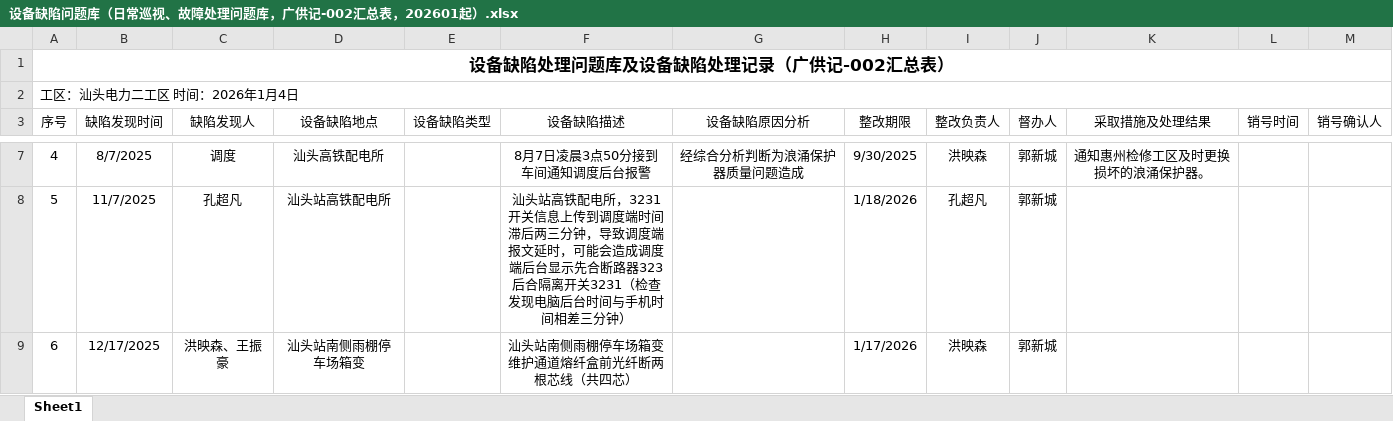
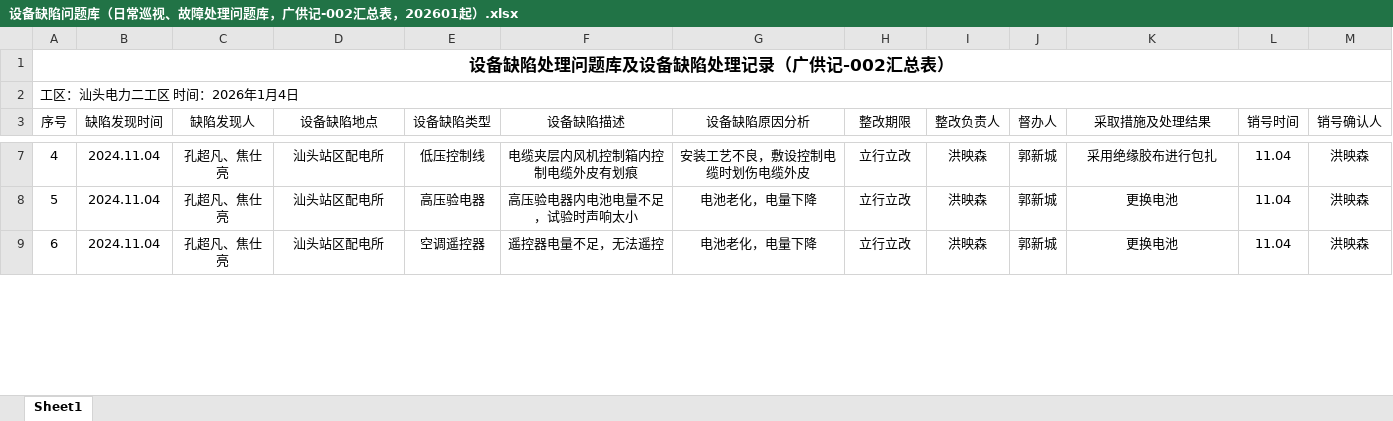
Before and after one commit to 749273346/Equipment-Failure-Statistics, an Excel workbook: 设备缺陷问题库（日常巡视、故障处理问题库，广供记-002汇总表，202601起）.xlsx, sheet Sheet1, drawn as a sheet; only a part is shown, gaps mark what is left out; values as stored, in another font and other column widths than the file's, no borders; the diff covers the shown part only; the diff names each change by its address in the sheet, - before the commit and + after, or states it on an @@ line.

```diff
--- a/设备缺陷问题库（日常巡视、故障处理问题库，广供记-002汇总表，202601起）.xlsx (sheet Sheet1)
+++ b/设备缺陷问题库（日常巡视、故障处理问题库，广供记-002汇总表，202601起）.xlsx (sheet Sheet1)
-B7 (缺陷发现时间): 8/7/2025
+B7 (缺陷发现时间): 2024.11.04
-C7 (缺陷发现人): 调度
+C7 (缺陷发现人): 孔超凡、焦仕亮
-D7 (设备缺陷地点): 汕头高铁配电所
+D7 (设备缺陷地点): 汕头站区配电所
-E7 (设备缺陷类型): (empty)
+E7 (设备缺陷类型): 低压控制线
-F7 (设备缺陷描述): 8月7日凌晨3点50分接到车间通知调度后台报警
+F7 (设备缺陷描述): 电缆夹层内风机控制箱内控制电缆外皮有划痕
-G7 (设备缺陷原因分析): 经综合分析判断为浪涌保护器质量问题造成
+G7 (设备缺陷原因分析): 安装工艺不良，敷设控制电缆时划伤电缆外皮
-H7 (整改期限): 9/30/2025
+H7 (整改期限): 立行立改
-K7 (采取措施及处理结果): 通知惠州检修工区及时更换损坏的浪涌保护器。
+K7 (采取措施及处理结果): 采用绝缘胶布进行包扎
-L7:L9 (销号时间): (empty)
+L7:L9 (销号时间): 11.04
-M7:M9 (销号确认人): (empty)
+M7:M9 (销号确认人): 洪映森
-B8 (缺陷发现时间): 11/7/2025
+B8 (缺陷发现时间): 2024.11.04
-C8 (缺陷发现人): 孔超凡
+C8 (缺陷发现人): 孔超凡、焦仕亮
-D8 (设备缺陷地点): 汕头站高铁配电所
+D8 (设备缺陷地点): 汕头站区配电所
-E8 (设备缺陷类型): (empty)
+E8 (设备缺陷类型): 高压验电器
-F8 (设备缺陷描述): 汕头站高铁配电所，3231开关信息上传到调度端时间滞后两三分钟，导致调度端报文延时，可能会造成调度端后台显示先合断路器323后合隔离开关3231（检查发现电脑后台时间与手机时间相差三分钟）
+F8 (设备缺陷描述): 高压验电器内电池电量不足，试验时声响太小
-G8:G9 (设备缺陷原因分析): (empty)
+G8:G9 (设备缺陷原因分析): 电池老化，电量下降
-H8 (整改期限): 1/18/2026
+H8 (整改期限): 立行立改
-I8 (整改负责人): 孔超凡
+I8 (整改负责人): 洪映森
-K8:K9 (采取措施及处理结果): (empty)
+K8:K9 (采取措施及处理结果): 更换电池
-B9 (缺陷发现时间): 12/17/2025
+B9 (缺陷发现时间): 2024.11.04
-C9 (缺陷发现人): 洪映森、王振豪
+C9 (缺陷发现人): 孔超凡、焦仕亮
-D9 (设备缺陷地点): 汕头站南侧雨棚停车场箱变
+D9 (设备缺陷地点): 汕头站区配电所
-E9 (设备缺陷类型): (empty)
+E9 (设备缺陷类型): 空调遥控器
-F9 (设备缺陷描述): 汕头站南侧雨棚停车场箱变维护通道熔纤盒前光纤断两根芯线（共四芯）
+F9 (设备缺陷描述): 遥控器电量不足，无法遥控
-H9 (整改期限): 1/17/2026
+H9 (整改期限): 立行立改
```
Also changed, not shown: 2 added rows, 2 removed rows and 77 edited cells elsewhere in this sheet, hidden cells, 3 other files.
